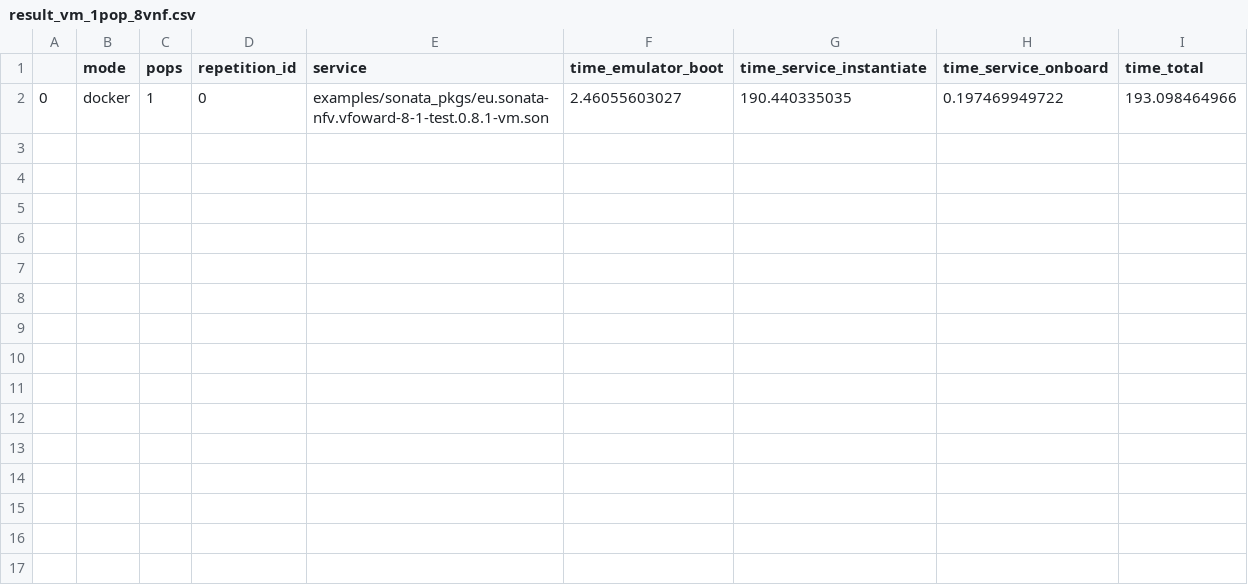
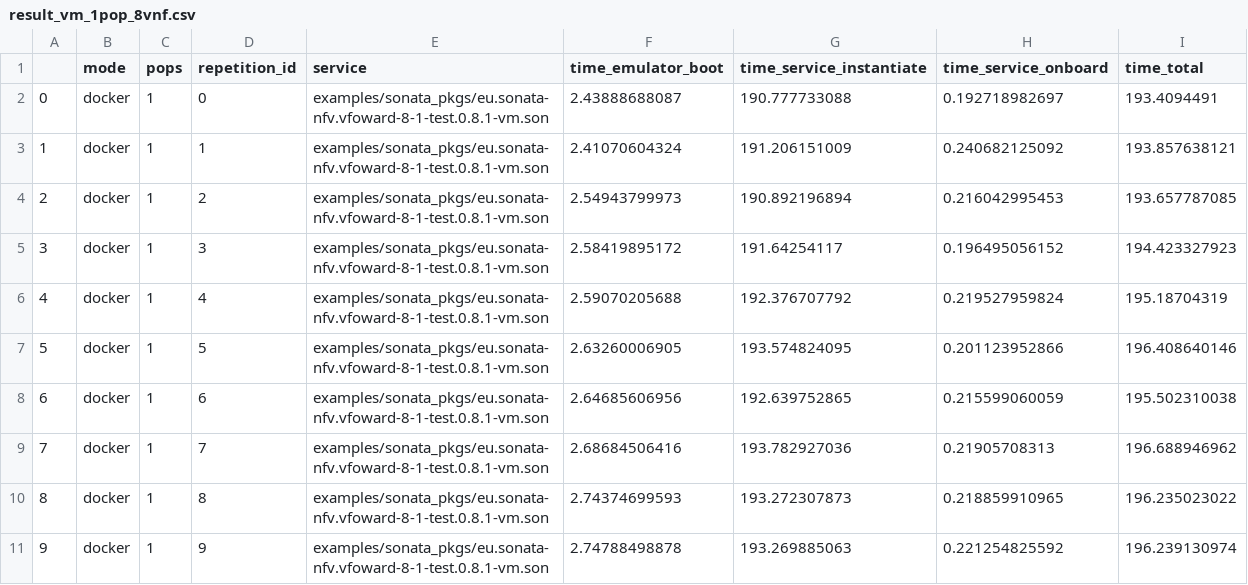
Before and after one commit to mpeuster/son-emu, a CSV file: result_vm_1pop_8vnf.csv, drawn as a sheet.

```diff
--- a/result_vm_1pop_8vnf.csv
+++ b/result_vm_1pop_8vnf.csv
@@ -1,2 +1,11 @@
 ,mode,pops,repetition_id,service,time_emulator_boot,time_service_instantiate,time_service_onboard,time_total
-0,docker,1,0,examples/sonata_pkgs/eu.sonata-nfv.vfoward-8-1-test.0.8.1-vm.son,2.46055603027,190.440335035,0.197469949722,193.098464966
+0,docker,1,0,examples/sonata_pkgs/eu.sonata-nfv.vfoward-8-1-test.0.8.1-vm.son,2.43888688087,190.777733088,0.192718982697,193.4094491
+1,docker,1,1,examples/sonata_pkgs/eu.sonata-nfv.vfoward-8-1-test.0.8.1-vm.son,2.41070604324,191.206151009,0.240682125092,193.857638121
+2,docker,1,2,examples/sonata_pkgs/eu.sonata-nfv.vfoward-8-1-test.0.8.1-vm.son,2.54943799973,190.892196894,0.216042995453,193.657787085
+3,docker,1,3,examples/sonata_pkgs/eu.sonata-nfv.vfoward-8-1-test.0.8.1-vm.son,2.58419895172,191.64254117,0.196495056152,194.423327923
+4,docker,1,4,examples/sonata_pkgs/eu.sonata-nfv.vfoward-8-1-test.0.8.1-vm.son,2.59070205688,192.376707792,0.219527959824,195.18704319
+5,docker,1,5,examples/sonata_pkgs/eu.sonata-nfv.vfoward-8-1-test.0.8.1-vm.son,2.63260006905,193.574824095,0.201123952866,196.408640146
+6,docker,1,6,examples/sonata_pkgs/eu.sonata-nfv.vfoward-8-1-test.0.8.1-vm.son,2.64685606956,192.639752865,0.215599060059,195.502310038
+7,docker,1,7,examples/sonata_pkgs/eu.sonata-nfv.vfoward-8-1-test.0.8.1-vm.son,2.68684506416,193.782927036,0.21905708313,196.688946962
+8,docker,1,8,examples/sonata_pkgs/eu.sonata-nfv.vfoward-8-1-test.0.8.1-vm.son,2.74374699593,193.272307873,0.218859910965,196.235023022
+9,docker,1,9,examples/sonata_pkgs/eu.sonata-nfv.vfoward-8-1-test.0.8.1-vm.son,2.74788498878,193.269885063,0.221254825592,196.239130974
```
Also changed, not shown: result_vm_1pop_2vnf.csv, result_vm_2pop_2vnf.csv, 1 other file.
